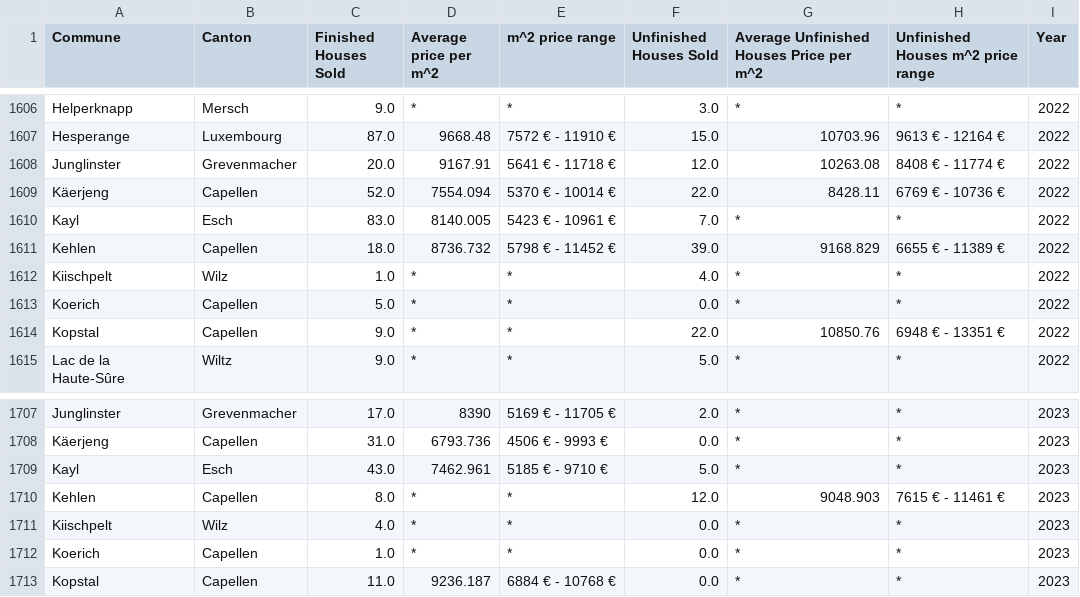
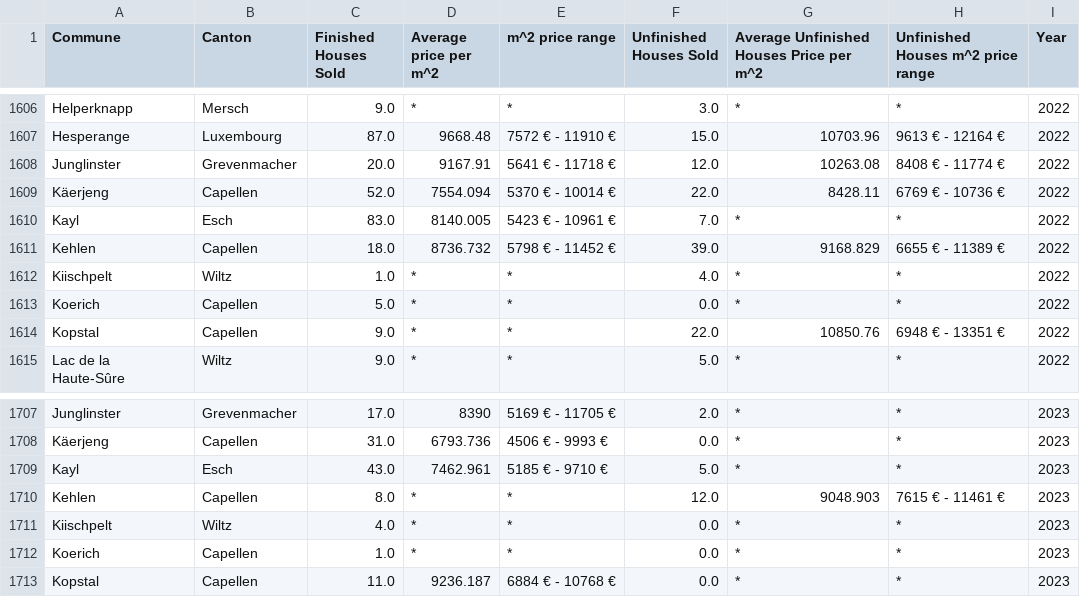
Before and after one commit to Paulo-Oliva/ds4h-project, a CSV file: datasets/house_prices/csv/prices.csv, drawn as a sheet; only a part is shown, gaps mark what is left out; the diff covers the shown part only.

```diff
--- a/datasets/house_prices/csv/prices.csv
+++ b/datasets/house_prices/csv/prices.csv
@@ -1611,3 +1611,3 @@ Kayl,Esch,83.0,8140.005,5423 € - 10961 €,7.0,*,*,2022
 Kehlen,Capellen,18.0,8736.732,5798 € - 11452 €,39.0,9168.829,6655 € - 11389 €,2022
-Kiischpelt,Wilz,1.0,*,*,4.0,*,*,2022
+Kiischpelt,Wiltz,1.0,*,*,4.0,*,*,2022
 Koerich,Capellen,5.0,*,*,0.0,*,*,2022
@@ -1710,3 +1710,3 @@ Kayl,Esch,43.0,7462.961,5185 € - 9710 €,5.0,*,*,2023
 Kehlen,Capellen,8.0,*,*,12.0,9048.903,7615 € - 11461 €,2023
-Kiischpelt,Wilz,4.0,*,*,0.0,*,*,2023
+Kiischpelt,Wiltz,4.0,*,*,0.0,*,*,2023
 Koerich,Capellen,1.0,*,*,0.0,*,*,2023
```
Also changed, not shown: 15 edited cells elsewhere in this file, 7 other files.
